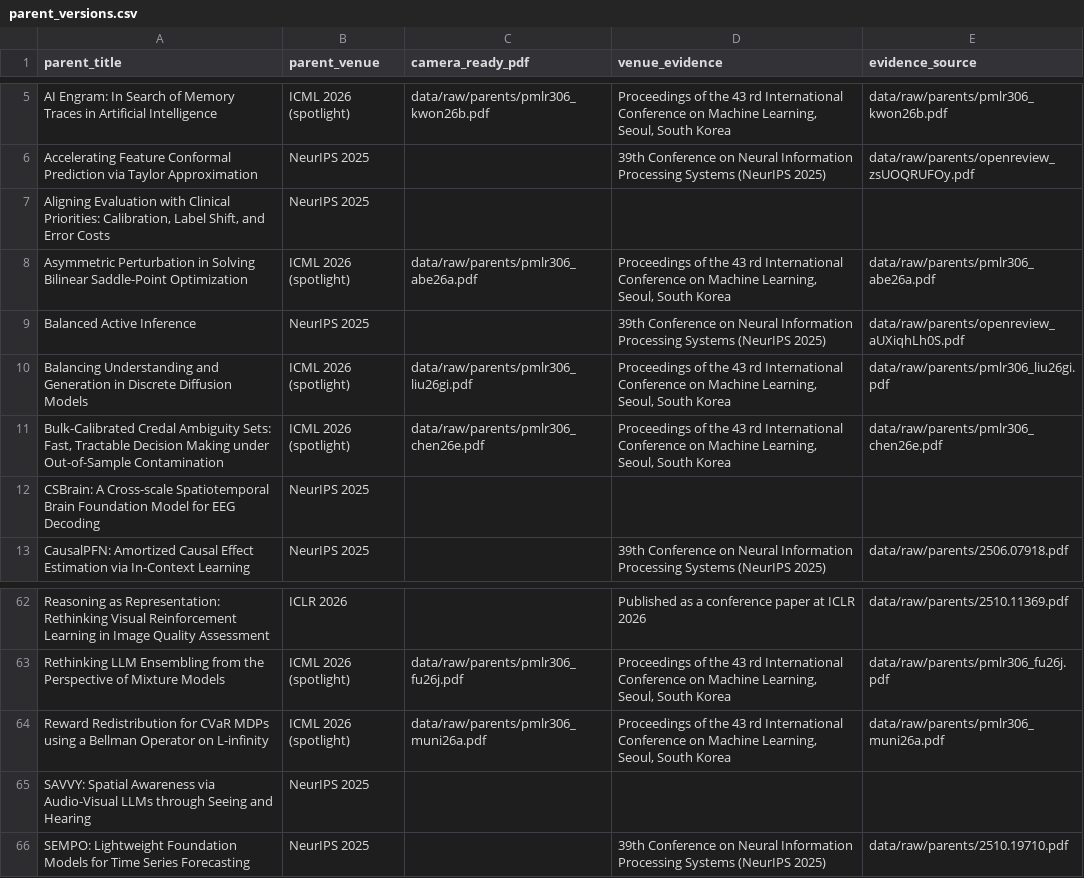
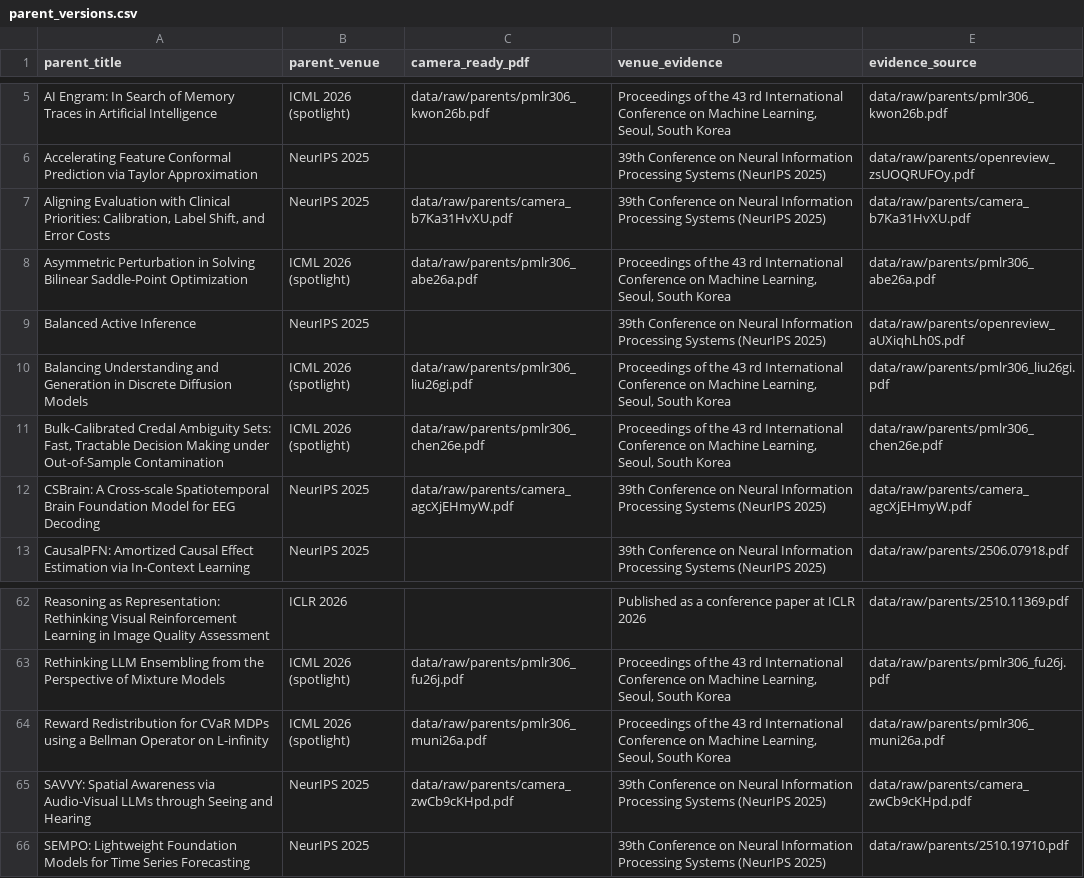
Before and after one commit to PCSchmidt/VERA, a CSV file: data/parent_versions.csv, drawn as a sheet; only a part is shown, gaps mark what is left out.

```diff
--- a/data/parent_versions.csv
+++ b/data/parent_versions.csv
@@ -6,3 +6,3 @@ AI Engram: In Search of Memory Traces in Artificial Intelligence,ICML 2026 (spot
 Accelerating Feature Conformal Prediction via Taylor Approximation,NeurIPS 2025,,39th Conference on Neural Information Processing Systems (NeurIPS 2025),data/raw/parents/openreview_zsUOQRUFOy.pdf
-"Aligning Evaluation with Clinical Priorities: Calibration, Label Shift, and Error Costs",NeurIPS 2025,,,
+"Aligning Evaluation with Clinical Priorities: Calibration, Label Shift, and Error Costs",NeurIPS 2025,data/raw/parents/camera_b7Ka31HvXU.pdf,39th Conference on Neural Information Processing Systems (NeurIPS 2025),data/raw/parents/camera_b7Ka31HvXU.pdf
 Asymmetric Perturbation in Solving Bilinear Saddle-Point Optimization,ICML 2026 (spotlight),data/raw/parents/pmlr306_abe26a.pdf,"Proceedings of the 43 rd International Conference on Machine Learning, Seoul, South Korea",data/raw/parents/pmlr306_abe26a.pdf
@@ -11,3 +11,3 @@ Balancing Understanding and Generation in Discrete Diffusion Models,ICML 2026 (s
 "Bulk-Calibrated Credal Ambiguity Sets: Fast, Tractable Decision Making under Out-of-Sample Contamination",ICML 2026 (spotlight),data/raw/parents/pmlr306_chen26e.pdf,"Proceedings of the 43 rd International Conference on Machine Learning, Seoul, South Korea",data/raw/parents/pmlr306_chen26e.pdf
-CSBrain: A Cross-scale Spatiotemporal Brain Foundation Model for EEG Decoding,NeurIPS 2025,,,
+CSBrain: A Cross-scale Spatiotemporal Brain Foundation Model for EEG Decoding,NeurIPS 2025,data/raw/parents/camera_agcXjEHmyW.pdf,39th Conference on Neural Information Processing Systems (NeurIPS 2025),data/raw/parents/camera_agcXjEHmyW.pdf
 CausalPFN: Amortized Causal Effect Estimation via In-Context Learning,NeurIPS 2025,,39th Conference on Neural Information Processing Systems (NeurIPS 2025),data/raw/parents/2506.07918.pdf
@@ -64,3 +64,3 @@ Rethinking LLM Ensembling from the Perspective of Mixture Models,ICML 2026 (spot
 Reward Redistribution for CVaR MDPs using a Bellman Operator on L-infinity,ICML 2026 (spotlight),data/raw/parents/pmlr306_muni26a.pdf,"Proceedings of the 43 rd International Conference on Machine Learning, Seoul, South Korea",data/raw/parents/pmlr306_muni26a.pdf
-SAVVY: Spatial Awareness via Audio-Visual LLMs through Seeing and Hearing,NeurIPS 2025,,,
+SAVVY: Spatial Awareness via Audio-Visual LLMs through Seeing and Hearing,NeurIPS 2025,data/raw/parents/camera_zwCb9cKHpd.pdf,39th Conference on Neural Information Processing Systems (NeurIPS 2025),data/raw/parents/camera_zwCb9cKHpd.pdf
 SEMPO: Lightweight Foundation Models for Time Series Forecasting,NeurIPS 2025,,39th Conference on Neural Information Processing Systems (NeurIPS 2025),data/raw/parents/2510.19710.pdf
```
Also changed, not shown: data/corpus_inventory.csv, 2 other files.
